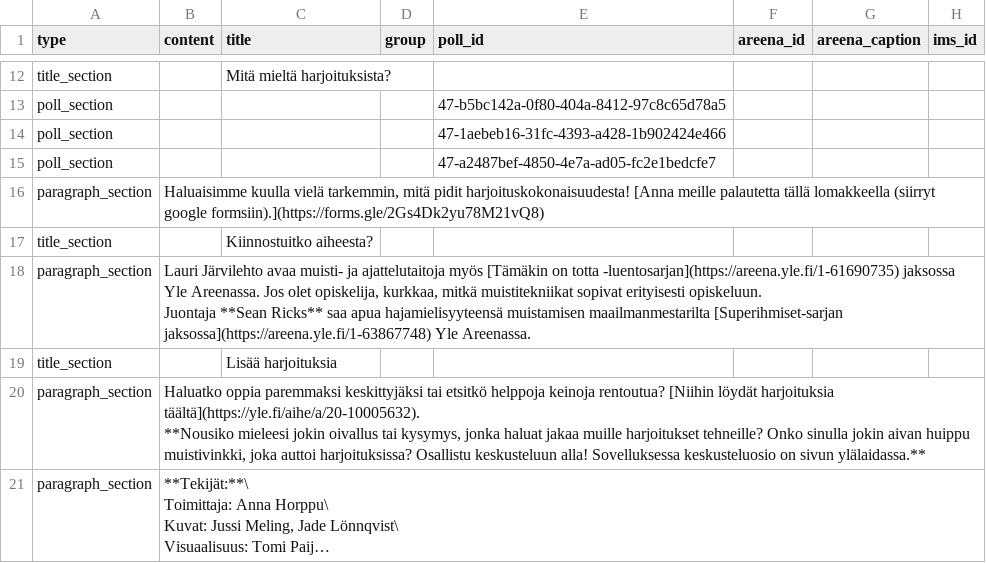
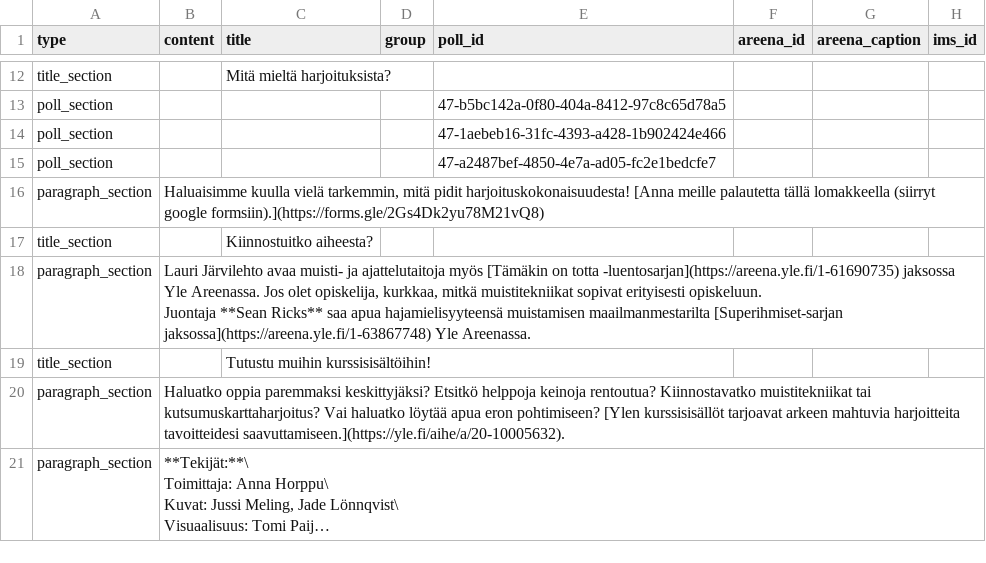
Before and after one commit to teelmo/2023-kurssipaketti, a CSV file: assets/data/2023-kurssipaketti_muisti.csv, drawn as a sheet; only a part is shown, gaps mark what is left out; long unchanged cells end in …; ↵ is a line break in a cell; the diff names each change by its address in the sheet, - before the commit and + after, or states it on an @@ line.

```diff
--- a/assets/data/2023-kurssipaketti_muisti.csv
+++ b/assets/data/2023-kurssipaketti_muisti.csv
-C19 (title): Lisää harjoituksia
+C19 (title): Tutustu muihin kurssisisältöihin!
-B20 (content): …oppia paremmaksi keskittyjäksi tai etsitkö helppoja keinoja rentoutua? [Niihin löydät harjoituksia täältä](https://yle.fi/aihe/a/20-10005632). ↵ **Nousiko mieleesi jokin oivallus tai kysymys, jonka haluat jakaa muille harjoitukset tehneille? Onko sinulla jokin aivan huippu muistivinkki, joka auttoi harjoituksissa? Osallistu keskusteluun alla! Sovelluksessa keskusteluosio on sivun ylälaidassa.**
+B20 (content): …oppia paremmaksi keskittyjäksi? Etsitkö helppoja keinoja rentoutua? Kiinnostavatko muistitekniikat tai kutsumuskarttaharjoitus? Vai haluatko löytää apua eron pohtimiseen? [Ylen kurssisisällöt tarjoavat arkeen mahtuvia harjoitteita tavoitteidesi saavuttamiseen.](https://yle.fi/aihe/a/20-10005632).
```
Also changed, not shown: assets/data/2023-kurssipaketti_keskittyminen.csv, 9 other files.
